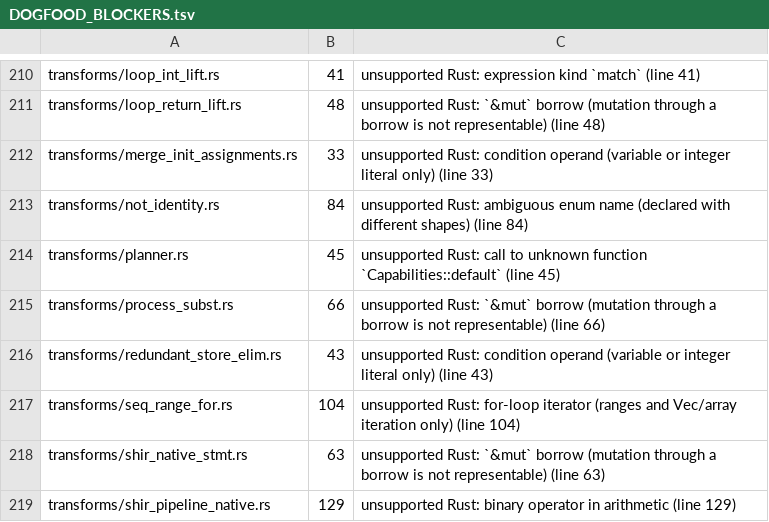
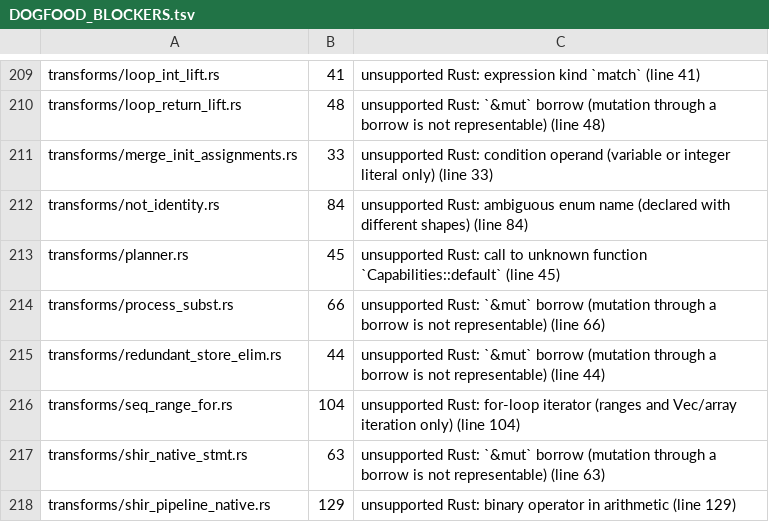
Before and after one commit to gmatht/otranspiler-frontends, a TSV file: rust-frontend/DOGFOOD_BLOCKERS.tsv, drawn as a sheet; only a part is shown, gaps mark what is left out; the diff covers the shown part only.

Commit message:
rust-frontend v0.38: early return in match/if arms; array len as test operand
Two refused units turned out to be dropped information, not modelling walls:

1. `let x = match .. { Pat(s) => { if c { return None; } v } }` refused with
   "`return` with a value" because lower_local lowered a value-position
   match/if initializer with in_fn = false. An arm is still the function's
   body, so the return is the function's early exit carrying a value; in_fn
   is now threaded through match_value_node/if_value_node there. This closed
   src/pipeline_native/capabilities/cat.rs, whose ONLY blocked unit was
   cat_file -> the file now LOWERs end to end.

2. `fn body_needs_newlines(stmts: &[IrStmt]) -> bool { stmts.len() > 1 }`
   (fish_backend.rs) refused with "condition operand (variable or integer
   literal only)". An array `.len()` operand is now hoisted into a temp on
   cx.pending (flushed BEFORE the statement that reads it by lower_block /
   lower_fn_stmt) so the test grammar reads $__sh2clN -gt 1. Deliberately
   narrow: only `.len()` on a Ty::Arr receiver — a STRING `.len()` stays
   refused (UTF-8 bytes vs UTF-16 code units, the v0.35 as_bytes wall).

Proof: t125 (extended) matches native rustc byte for byte, covering the
match-arm return, the if/else-let return, the bool-returning `len() > 1`
body and `if v.len() > 1` in statement position (which also exercises the
hoist ORDER).

Measured: gate 83/115 -> 84/116 match, 0 FAIL, 32 SKIP. Census over the 14
src/*_backend.rs 1793 -> 1792 (fish_backend 158 -> 157). Whole-tree dogfood
EXIT=0, no internal error/panicked, LOWERED 18/254 -> 19/254
(pipeline_native/capabilities/cat.rs). DOGFOOD_BLOCKERS.tsv regenerated:
235 still-coded files. HashMap/HashSet insertion order and the
BTreeMap/BTreeSet key-order boundary are untouched.

```diff
--- a/rust-frontend/DOGFOOD_BLOCKERS.tsv
+++ b/rust-frontend/DOGFOOD_BLOCKERS.tsv
@@ -215,3 +214,3 @@ transforms/planner.rs	45	unsupported Rust: call to unknown function `Capabilitie
 transforms/process_subst.rs	66	unsupported Rust: `&mut` borrow (mutation through a borrow is not representable) (line 66)
-transforms/redundant_store_elim.rs	43	unsupported Rust: condition operand (variable or integer literal only) (line 43)
+transforms/redundant_store_elim.rs	44	unsupported Rust: `&mut` borrow (mutation through a borrow is not representable) (line 44)
 transforms/seq_range_for.rs	104	unsupported Rust: for-loop iterator (ranges and Vec/array iteration only) (line 104)
```
Also changed, not shown: 1 removed row and 11 edited cells elsewhere in this file, 3 other files.
